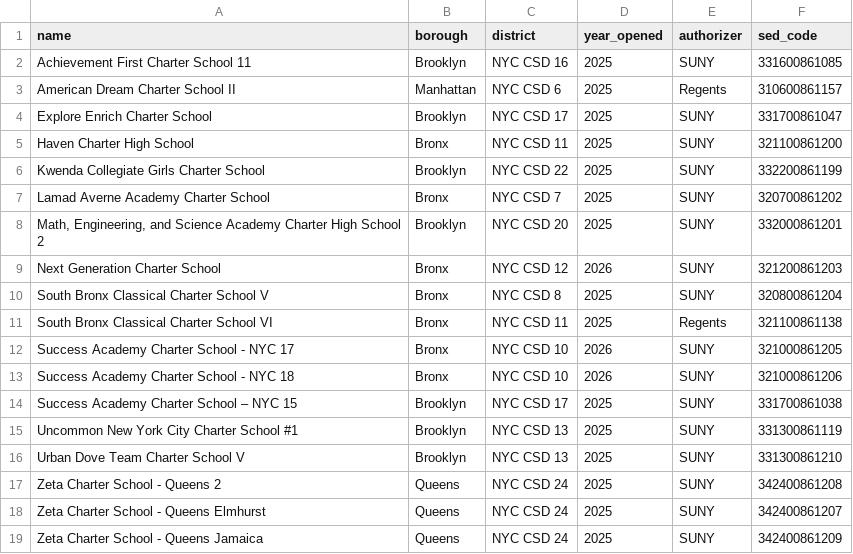
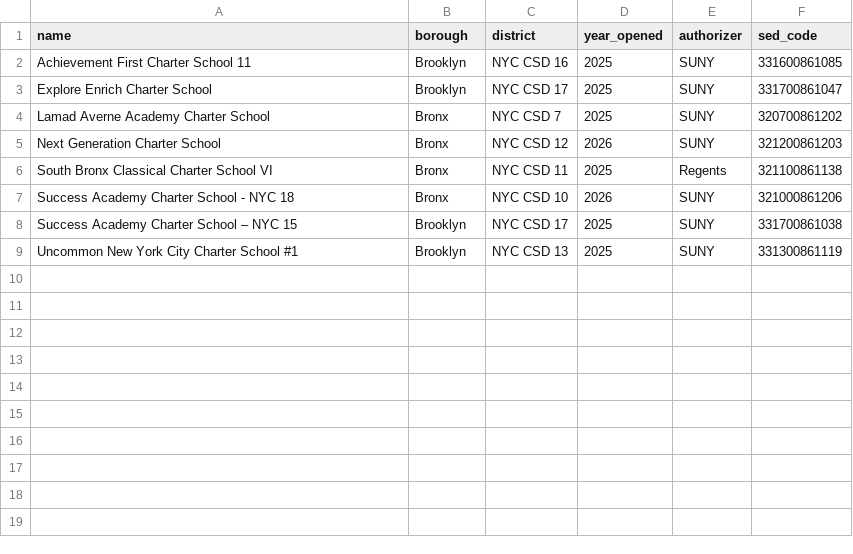
Before and after one commit to adampvella-ux/nyc-charter-schools-map, a CSV file: data/unmapped_schools.csv, drawn as a sheet.

```diff
--- a/data/unmapped_schools.csv
+++ b/data/unmapped_schools.csv
@@ -2,12 +2,6 @@ name,borough,district,year_opened,authorizer,sed_code
 Achievement First Charter School 11,Brooklyn,NYC CSD 16,2025,SUNY,331600861085
-American Dream Charter School II,Manhattan,NYC CSD 6,2025,Regents,310600861157
 Explore Enrich Charter School,Brooklyn,NYC CSD 17,2025,SUNY,331700861047
-Haven Charter High School,Bronx,NYC CSD 11,2025,SUNY,321100861200
-Kwenda Collegiate Girls Charter School,Brooklyn,NYC CSD 22,2025,SUNY,332200861199
 Lamad Averne Academy Charter School,Bronx,NYC CSD 7,2025,SUNY,320700861202
-"Math, Engineering, and Science Academy Charter High School 2",Brooklyn,NYC CSD 20,2025,SUNY,332000861201
 Next Generation Charter School,Bronx,NYC CSD 12,2026,SUNY,321200861203
-South Bronx Classical Charter School V,Bronx,NYC CSD 8,2025,SUNY,320800861204
 South Bronx Classical Charter School VI,Bronx,NYC CSD 11,2025,Regents,321100861138
-Success Academy Charter School - NYC 17,Bronx,NYC CSD 10,2026,SUNY,321000861205
 Success Academy Charter School - NYC 18,Bronx,NYC CSD 10,2026,SUNY,321000861206
@@ -15,5 +9 @@ Success Academy Charter School – NYC 15,Brooklyn,NYC CSD 17,2025,SUNY,33170086
 Uncommon New York City Charter School #1,Brooklyn,NYC CSD 13,2025,SUNY,331300861119
-Urban Dove Team Charter School V,Brooklyn,NYC CSD 13,2025,SUNY,331300861210
-Zeta Charter School - Queens 2,Queens,NYC CSD 24,2025,SUNY,342400861208
-Zeta Charter School - Queens Elmhurst,Queens,NYC CSD 24,2025,SUNY,342400861207
-Zeta Charter School - Queens Jamaica,Queens,NYC CSD 24,2025,SUNY,342400861209
```
Also changed, not shown: data/new_school_addresses.csv, 5 other files.
